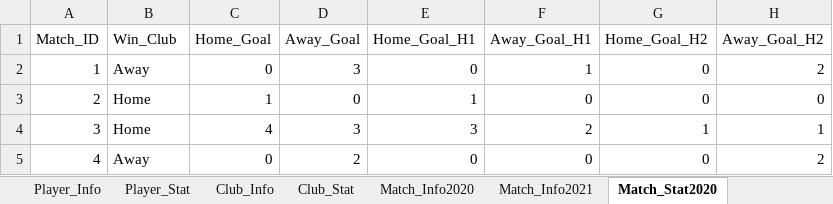
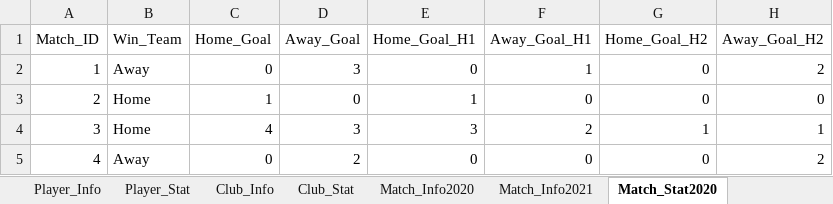
Before and after one commit to clzmayday/COP511-Labs, an Excel workbook: EPL Data/EPL Data.xlsx, sheet Match_Stat2020, drawn as a sheet; only a part is shown; values as stored, in another font and other column widths than the file's, no borders; the diff names each change by its address in the sheet, - before the commit and + after, or states it on an @@ line.

```diff
--- a/EPL Data/EPL Data.xlsx (sheet Match_Stat2020)
+++ b/EPL Data/EPL Data.xlsx (sheet Match_Stat2020)
-B1: Win_Club
+B1: Win_Team
```
Also changed, not shown: 1 other file.
